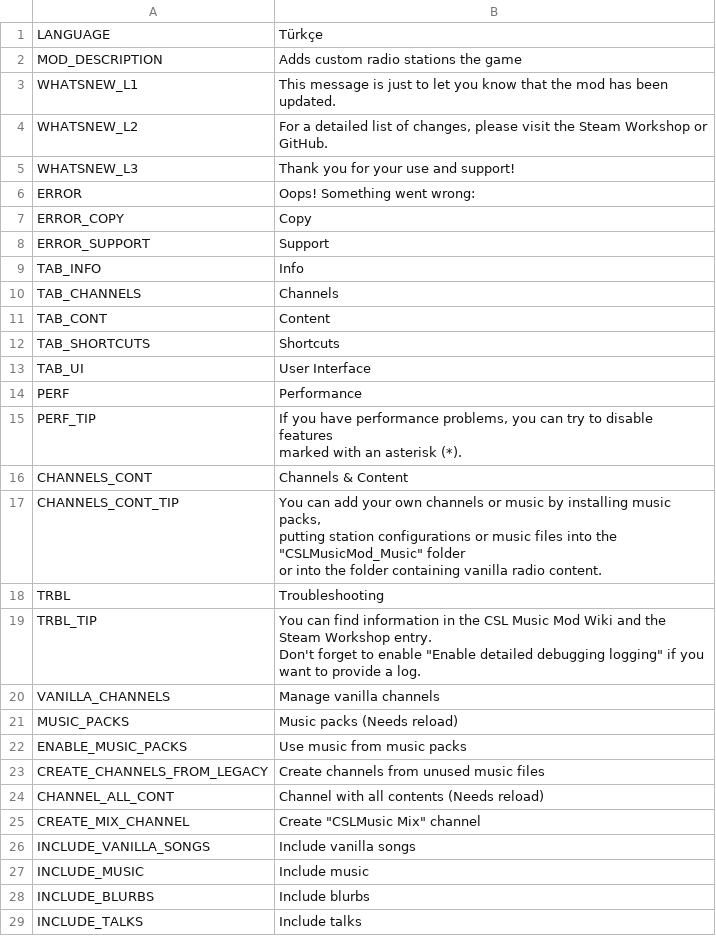
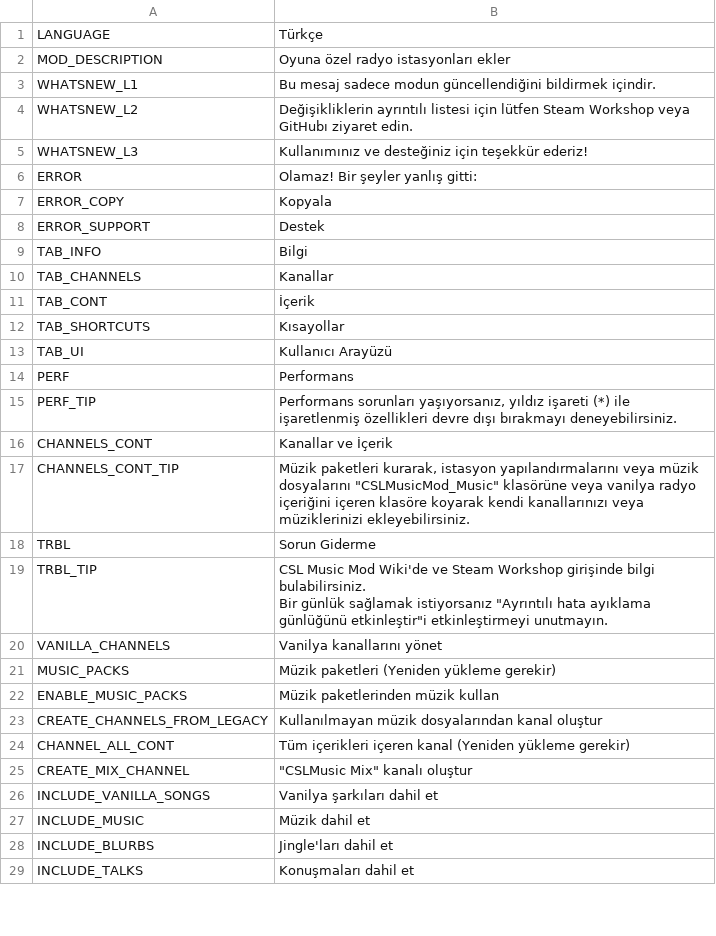
Before and after one commit to will258012/CSLMusicModRevisited, a CSV file: CSLMusicMod/Translations/tr-TR.csv, drawn as a sheet; only a part is shown; the diff covers the shown part only.

Commit message:
New translations en-en.csv (Turkish)

```diff
--- a/CSLMusicMod/Translations/tr-TR.csv
+++ b/CSLMusicMod/Translations/tr-TR.csv
@@ -1,33 +1,30 @@
 "LANGUAGE","Türkçe",""
-"MOD_DESCRIPTION","Adds custom radio stations the game",""
-"WHATSNEW_L1","This message is just to let you know that the mod has been updated.",""
-"WHATSNEW_L2","For a detailed list of changes, please visit the Steam Workshop or GitHub.",""
-"WHATSNEW_L3","Thank you for your use and support!",""
-"ERROR","Oops! Something went wrong:",""
-"ERROR_COPY","Copy",""
-"ERROR_SUPPORT","Support",""
-"TAB_INFO","Info",""
-"TAB_CHANNELS","Channels",""
-"TAB_CONT","Content",""
-"TAB_SHORTCUTS","Shortcuts",""
-"TAB_UI","User Interface",""
-"PERF","Performance",""
-"PERF_TIP","If you have performance problems, you can try to disable features
-marked with an asterisk (*).",""
-"CHANNELS_CONT","Channels & Content",""
-"CHANNELS_CONT_TIP","You can add your own channels or music by installing music packs,
-putting station configurations or music files into the ""CSLMusicMod_Music"" folder
-or into the folder containing vanilla radio content.",""
-"TRBL","Troubleshooting",""
-"TRBL_TIP","You can find information in the CSL Music Mod Wiki and the Steam Workshop entry.
-Don't forget to enable ""Enable detailed debugging logging"" if you want to provide a log.",""
-"VANILLA_CHANNELS","Manage vanilla channels",""
-"MUSIC_PACKS","Music packs (Needs reload)",""
-"ENABLE_MUSIC_PACKS","Use music from music packs",""
-"CREATE_CHANNELS_FROM_LEGACY","Create channels from unused music files",""
-"CHANNEL_ALL_CONT","Channel with all contents (Needs reload)",""
-"CREATE_MIX_CHANNEL","Create ""CSLMusic Mix"" channel",""
-"INCLUDE_VANILLA_SONGS","Include vanilla songs",""
-"INCLUDE_MUSIC","Include music",""
-"INCLUDE_BLURBS","Include blurbs",""
-"INCLUDE_TALKS","Include talks",""
+"MOD_DESCRIPTION","Oyuna özel radyo istasyonları ekler",""
+"WHATSNEW_L1","Bu mesaj sadece modun güncellendiğini bildirmek içindir.",""
+"WHATSNEW_L2","Değişikliklerin ayrıntılı listesi için lütfen Steam Workshop veya GitHubı ziyaret edin.",""
+"WHATSNEW_L3","Kullanımınız ve desteğiniz için teşekkür ederiz!",""
+"ERROR","Olamaz! Bir şeyler yanlış gitti:",""
+"ERROR_COPY","Kopyala",""
+"ERROR_SUPPORT","Destek",""
+"TAB_INFO","Bilgi",""
+"TAB_CHANNELS","Kanallar",""
+"TAB_CONT","İçerik",""
+"TAB_SHORTCUTS","Kısayollar",""
+"TAB_UI","Kullanıcı Arayüzü",""
+"PERF","Performans",""
+"PERF_TIP","Performans sorunları yaşıyorsanız, yıldız işareti (*) ile işaretlenmiş özellikleri devre dışı bırakmayı deneyebilirsiniz.",""
+"CHANNELS_CONT","Kanallar ve İçerik",""
+"CHANNELS_CONT_TIP","Müzik paketleri kurarak, istasyon yapılandırmalarını veya müzik dosyalarını ""CSLMusicMod_Music"" klasörüne veya vanilya radyo içeriğini içeren klasöre koyarak kendi kanallarınızı veya müziklerinizi ekleyebilirsiniz.",""
+"TRBL","Sorun Giderme",""
+"TRBL_TIP","CSL Music Mod Wiki'de ve Steam Workshop girişinde bilgi bulabilirsiniz.
+Bir günlük sağlamak istiyorsanız ""Ayrıntılı hata ayıklama günlüğünü etkinleştir""i etkinleştirmeyi unutmayın.",""
+"VANILLA_CHANNELS","Vanilya kanallarını yönet",""
+"MUSIC_PACKS","Müzik paketleri (Yeniden yükleme gerekir)",""
+"ENABLE_MUSIC_PACKS","Müzik paketlerinden müzik kullan",""
+"CREATE_CHANNELS_FROM_LEGACY","Kullanılmayan müzik dosyalarından kanal oluştur",""
+"CHANNEL_ALL_CONT","Tüm içerikleri içeren kanal (Yeniden yükleme gerekir)",""
+"CREATE_MIX_CHANNEL","""CSLMusic Mix"" kanalı oluştur",""
+"INCLUDE_VANILLA_SONGS","Vanilya şarkıları dahil et",""
+"INCLUDE_MUSIC","Müzik dahil et",""
+"INCLUDE_BLURBS","Jingle'ları dahil et",""
+"INCLUDE_TALKS","Konuşmaları dahil et",""
```
Also changed, not shown: 32 edited cells elsewhere in this file.
